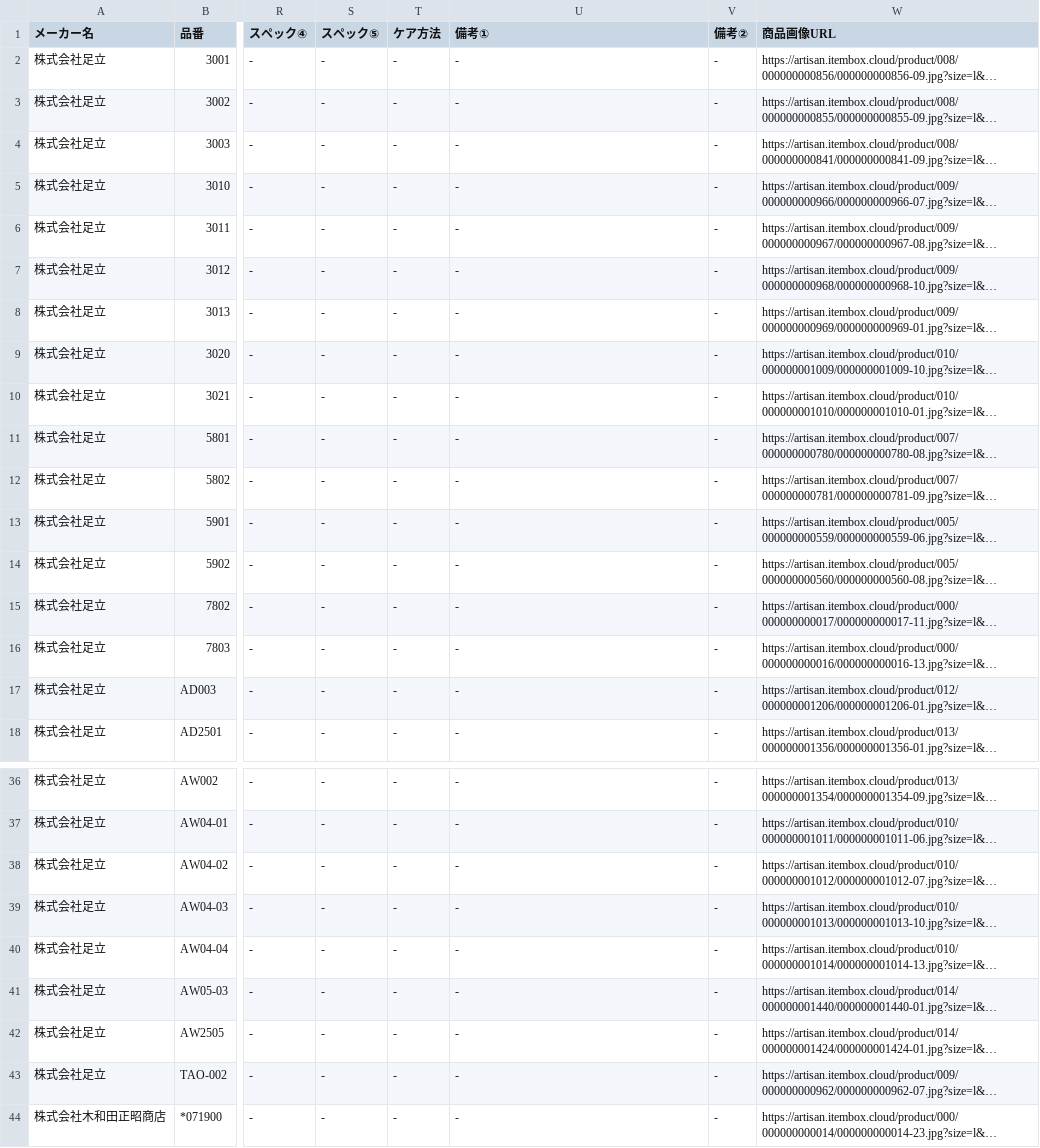
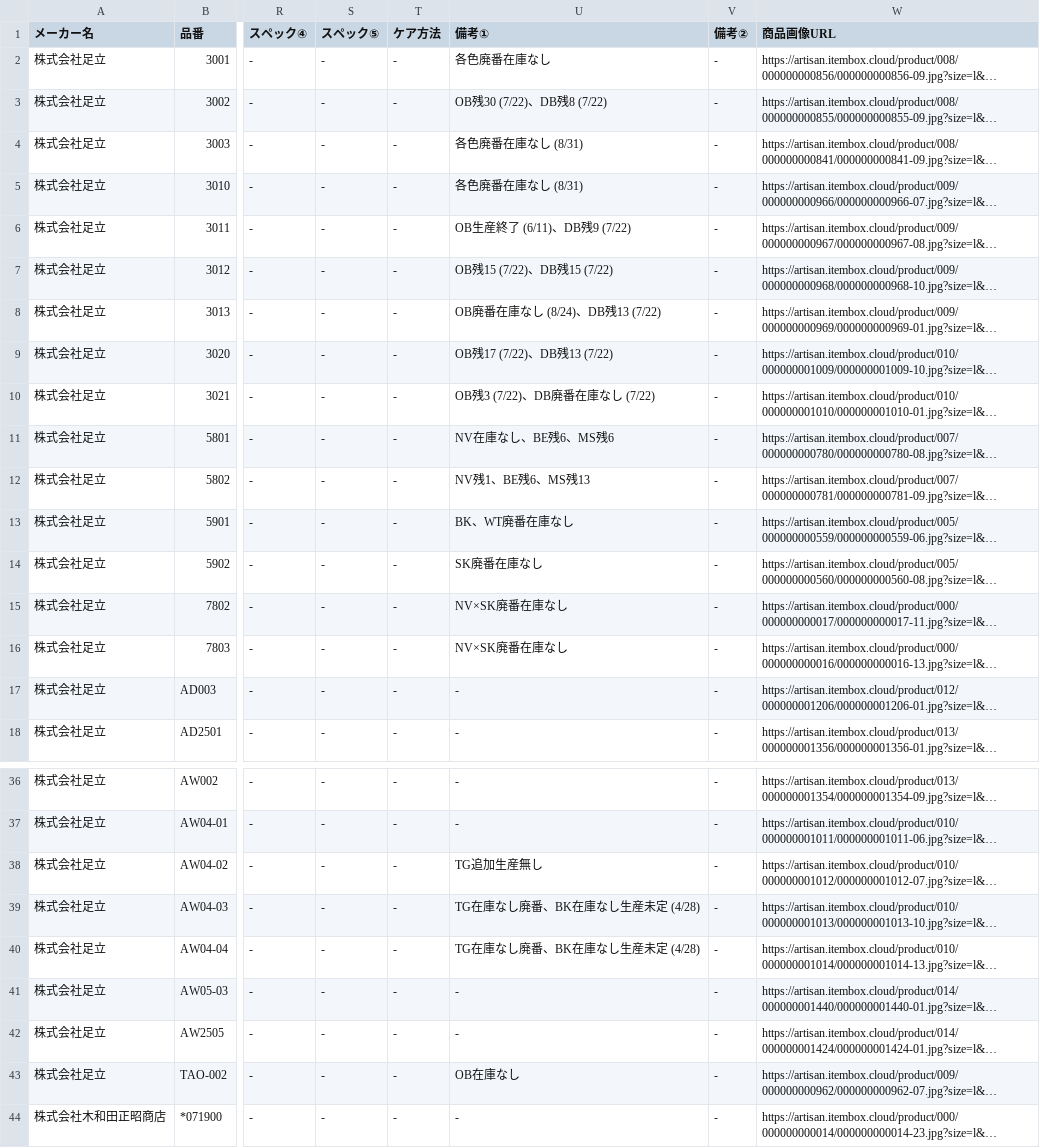
Before and after one commit to takatelass/ArtisanAtelierProductFinder, a CSV file: update-data/latest.csv, drawn as a sheet; only a part is shown, gaps mark what is left out; long unchanged cells end in …; the diff covers the shown part only; the diff names each change by its address in the sheet, - before the commit and + after, or states it on an @@ line.

Commit message:
商品CSVを更新

```diff
--- a/update-data/latest.csv
+++ b/update-data/latest.csv
-U2 (備考①): -
+U2 (備考①): 各色廃番在庫なし
-U3 (備考①): -
+U3 (備考①): OB残30 (7/22)、DB残8 (7/22)
-U4:U5 (備考①): -
+U4:U5 (備考①): 各色廃番在庫なし (8/31)
-U6 (備考①): -
+U6 (備考①): OB生産終了 (6/11)、DB残9 (7/22)
-U7 (備考①): -
+U7 (備考①): OB残15 (7/22)、DB残15 (7/22)
-U8 (備考①): -
+U8 (備考①): OB廃番在庫なし (8/24)、DB残13 (7/22)
-U9 (備考①): -
+U9 (備考①): OB残17 (7/22)、DB残13 (7/22)
-U10 (備考①): -
+U10 (備考①): OB残3 (7/22)、DB廃番在庫なし (7/22)
-U11 (備考①): -
+U11 (備考①): NV在庫なし、BE残6、MS残6
-U12 (備考①): -
+U12 (備考①): NV残1、BE残6、MS残13
-U13 (備考①): -
+U13 (備考①): BK、WT廃番在庫なし
-U14 (備考①): -
+U14 (備考①): SK廃番在庫なし
-U15:U16 (備考①): -
+U15:U16 (備考①): NV×SK廃番在庫なし
-U38 (備考①): -
+U38 (備考①): TG追加生産無し
-U39:U40 (備考①): -
+U39:U40 (備考①): TG在庫なし廃番、BK在庫なし生産未定 (4/28)
-U43 (備考①): -
+U43 (備考①): OB在庫なし
```
Also changed, not shown: 19 edited cells elsewhere in this file.
